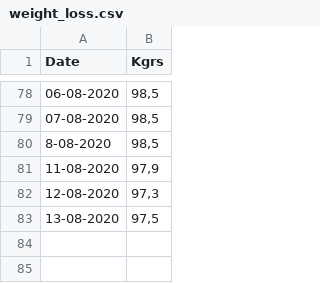
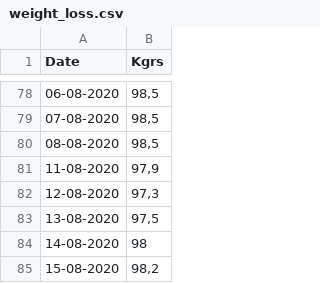
Before and after one commit to myapos/javascript_playground, a CSV file: data/weight_loss.csv, drawn as a sheet; only a part is shown, gaps mark what is left out.

```diff
--- a/data/weight_loss.csv
+++ b/data/weight_loss.csv
@@ -79,3 +79,3 @@ Date,Kgrs
 07-08-2020,"98,5"
-8-08-2020,"98,5"
+08-08-2020,"98,5"
 11-08-2020,"97,9"
@@ -83 +83,3 @@ Date,Kgrs
 13-08-2020,"97,5"
+14-08-2020,"98"
+15-08-2020,"98,2"
```
Also changed, not shown: 5 other files.
